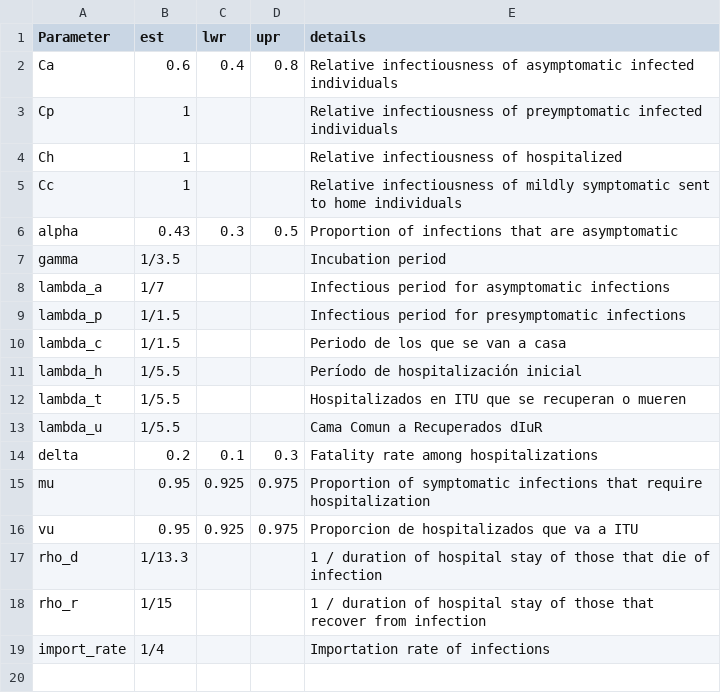
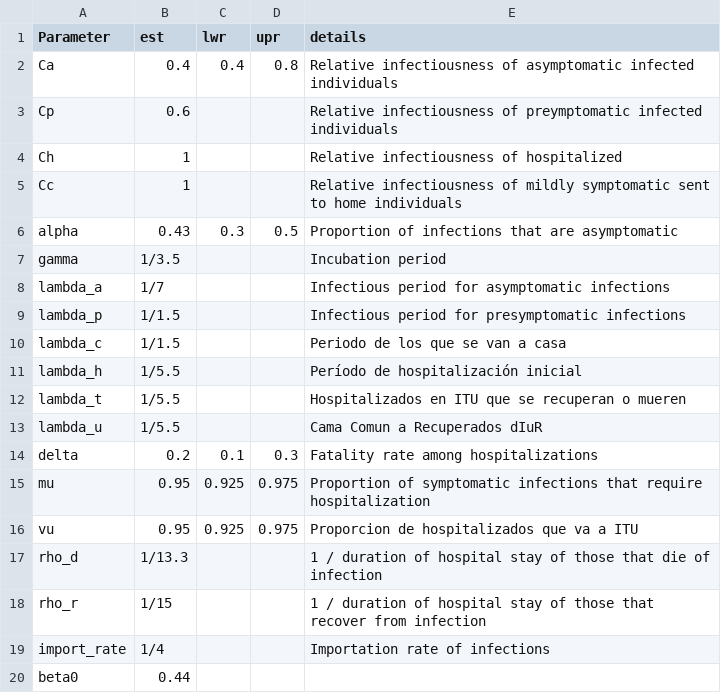
Before and after one commit to covid19UNGS/ariadna, a CSV file: Data/params.csv, drawn as a sheet.

```diff
--- a/Data/params.csv
+++ b/Data/params.csv
@@ -1,4 +1,4 @@
 Parameter,est,lwr,upr,details
-Ca,0.6,0.4,0.8,Relative infectiousness of asymptomatic infected individuals
-Cp,1,,,Relative infectiousness of preymptomatic infected individuals
+Ca,0.4,0.4,0.8,Relative infectiousness of asymptomatic infected individuals
+Cp,0.6,,,Relative infectiousness of preymptomatic infected individuals
 Ch,1,,,Relative infectiousness of hospitalized
@@ -19 +19,2 @@ rho_r,1/15,,,1 / duration of hospital stay of those that recover from infection
 import_rate,1/4,,,Importation rate of infections
+beta0,0.44,,,
```
Also changed, not shown: 2 other files.
